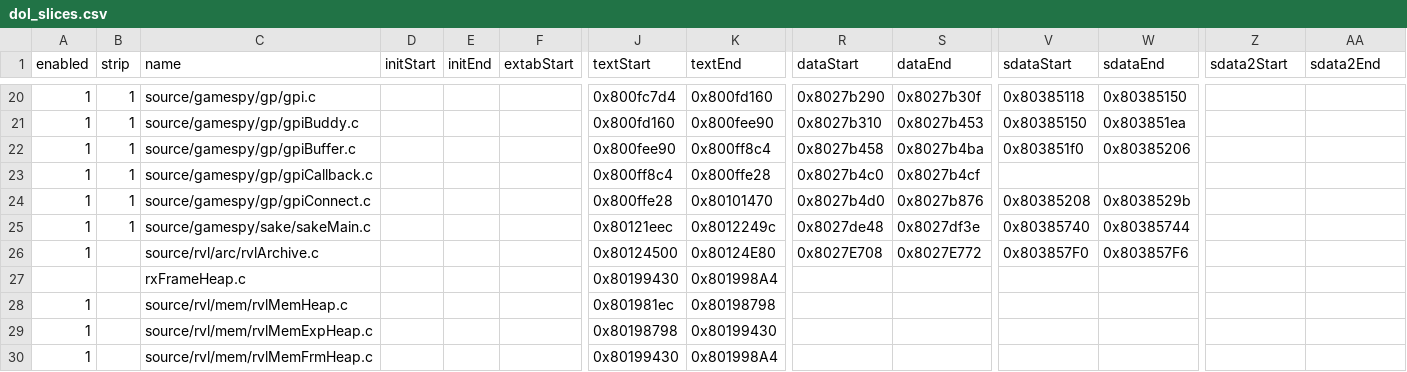
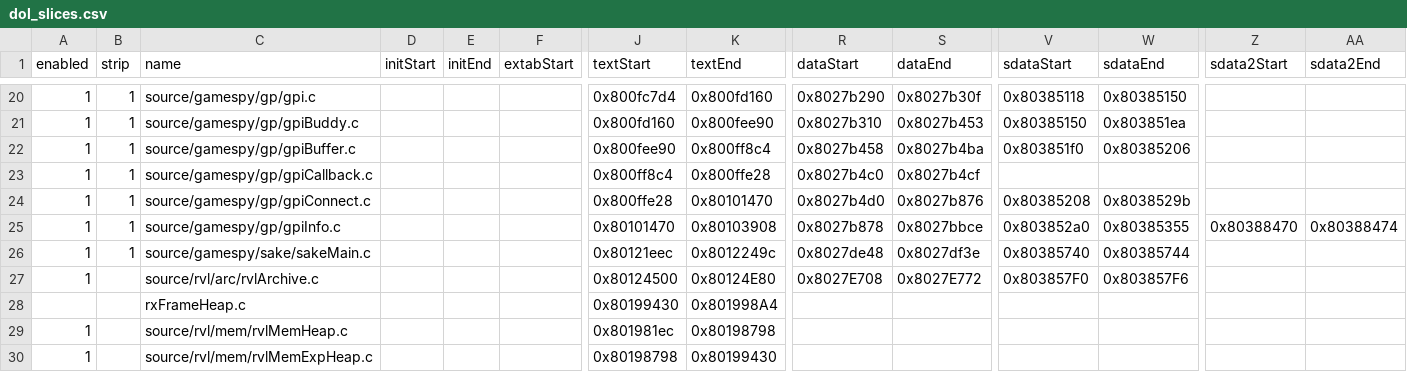
Before and after one commit to riidefi/mkw, a CSV file: pack/dol_slices.csv, drawn as a sheet; only a part is shown, gaps mark what is left out; the shorter side is filled out with more unchanged rows; rows hold the shown columns only; the diff names each change by its address in the sheet, - before the commit and + after, or states it on an @@ line.

Commit message:
add gpiInfo

```diff
--- a/pack/dol_slices.csv
+++ b/pack/dol_slices.csv
+row 25: 1 | 1 | source/gamespy/gp/gpiInfo.c |  |  |  | 0x80101470 | 0x80103908 | 0x8027b878 | 0x8027bbce | 0x803852a0 | 0x80385355 | 0x80388470 | 0x80388474
```
Also changed, not shown: 13 other files.
